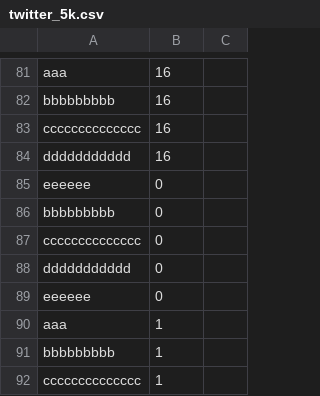
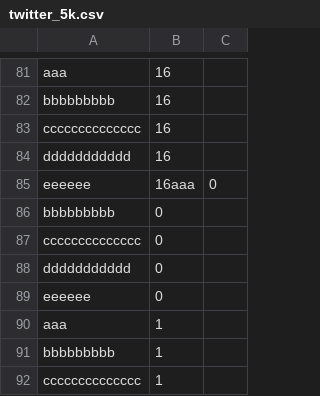
Before and after one commit to shingjan/Crane, a CSV file: app/twitter_5k.csv, drawn as a sheet; only a part is shown, gaps mark what is left out.

```diff
--- a/app/twitter_5k.csv
+++ b/app/twitter_5k.csv
@@ -84,3 +84,3 @@ cccccccccccccc,16
 ddddddddddd,16
-eeeeee,0
+eeeeee,16aaa,0
 bbbbbbbbb,0
```
Also changed, not shown: app/twitter_1m.csv, 1 other file.
